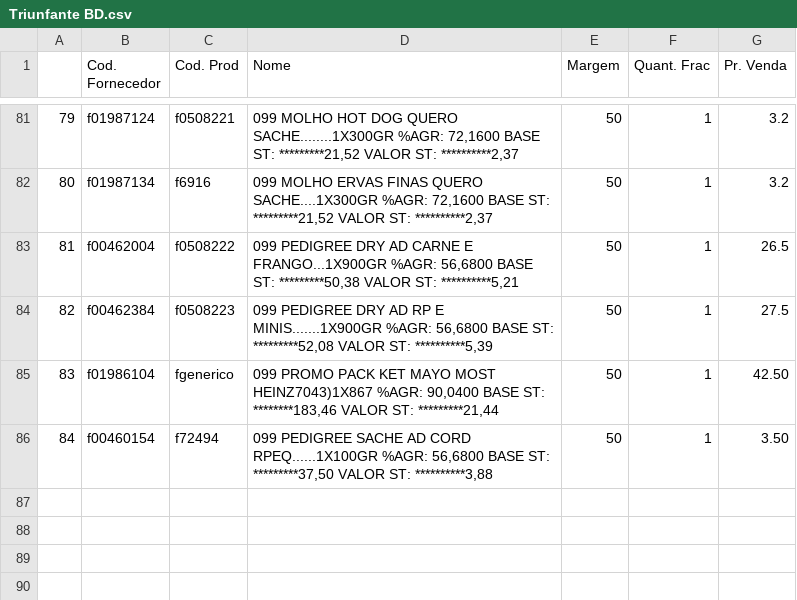
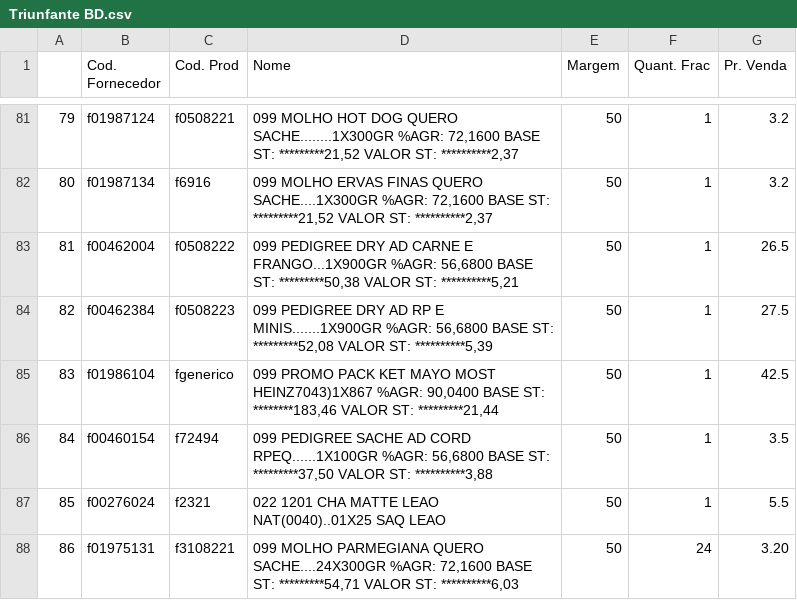
Before and after one commit to I3run01/PY-Auto-Preco-V2, a CSV file: Triunfante BD.csv, drawn as a sheet; only a part is shown, gaps mark what is left out.

```diff
--- a/Triunfante BD.csv
+++ b/Triunfante BD.csv
@@ -84,3 +84,5 @@
 82,f00462384,f0508223,"099 PEDIGREE DRY AD RP E MINIS.......1X900GR %AGR:  56,6800 BASE ST: *********52,08 VALOR ST: **********5,39",50,1,27.5
-83,f01986104,fgenerico,"099 PROMO PACK KET MAYO MOST HEINZ7043)1X867 %AGR:  90,0400 BASE ST: ********183,46 VALOR ST: *********21,44",50,1,42.50
-84,f00460154,f72494,"099 PEDIGREE SACHE AD CORD RPEQ......1X100GR %AGR:  56,6800 BASE ST: *********37,50 VALOR ST: **********3,88",50,1,3.50
+83,f01986104,fgenerico,"099 PROMO PACK KET MAYO MOST HEINZ7043)1X867 %AGR:  90,0400 BASE ST: ********183,46 VALOR ST: *********21,44",50,1,42.5
+84,f00460154,f72494,"099 PEDIGREE SACHE AD CORD RPEQ......1X100GR %AGR:  56,6800 BASE ST: *********37,50 VALOR ST: **********3,88",50,1,3.5
+85,f00276024,f2321,022 1201 CHA MATTE LEAO NAT(0040)..01X25 SAQ LEAO,50,1,5.5
+86,f01975131,f3108221,"099 MOLHO PARMEGIANA QUERO SACHE....24X300GR %AGR:  72,1600 BASE ST: *********54,71 VALOR ST: **********6,03",50,24,3.20
```
